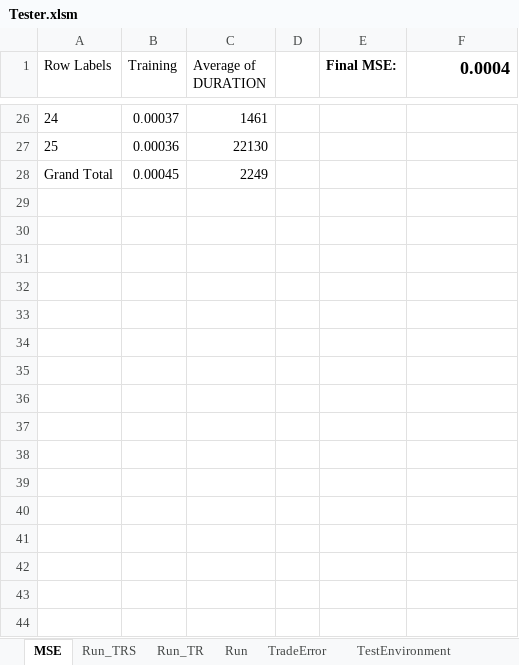
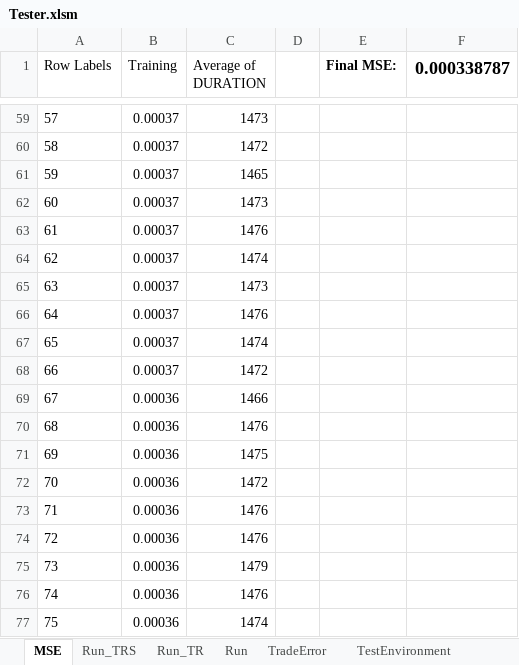
Before and after one commit to gcaglion/zzz, an Excel workbook: Tester.xlsm, sheet MSE, drawn as a sheet; only a part is shown, gaps mark what is left out; values as stored, in another font and other column widths than the file's, no borders; charts and pictures not drawn; 1 other sheet too large or unreadable and not compared; removed rows and columns are numbered as before the commit, all else as after; the diff covers the shown part only; the diff names each change by its address in the sheet, - before the commit and + after, or states it on an @@ line.

```diff
--- a/Tester.xlsm (sheet MSE)
+++ b/Tester.xlsm (sheet MSE)
-F1: 0.0004
+F1: 0.000338787
@@ column A (Row Labels) renumbered between rows 7 and 69 @@
-C59 (Average of DURATION): 1461
+C59 (Average of DURATION): 1473
+row 60: 58 | 0.00037 | 1472
+row 61: 59 | 0.00037 | 1465
+row 62: 60 | 0.00037 | 1473
+row 63: 61 | 0.00037 | 1476
+row 64: 62 | 0.00037 | 1474
+row 65: 63 | 0.00037 | 1473
+row 66: 64 | 0.00037 | 1476
+row 67: 65 | 0.00037 | 1474
+row 68: 66 | 0.00037 | 1472
-C69 (Average of DURATION): 22130
+C69 (Average of DURATION): 1466
-row 28: Grand Total | 0.00045 | 2249
+row 70: 68 | 0.00036 | 1476
+row 71: 69 | 0.00036 | 1475
+row 72: 70 | 0.00036 | 1472
+row 73: 71 | 0.00036 | 1476
+row 74: 72 | 0.00036 | 1476
+row 75: 73 | 0.00036 | 1479
+row 76: 74 | 0.00036 | 1476
+row 77: 75 | 0.00036 | 1474
```
Also changed, not shown: 85 added rows, 1 removed row and 21 edited cells elsewhere in this sheet, sheet Run, charts or pictures, 2 other files.
